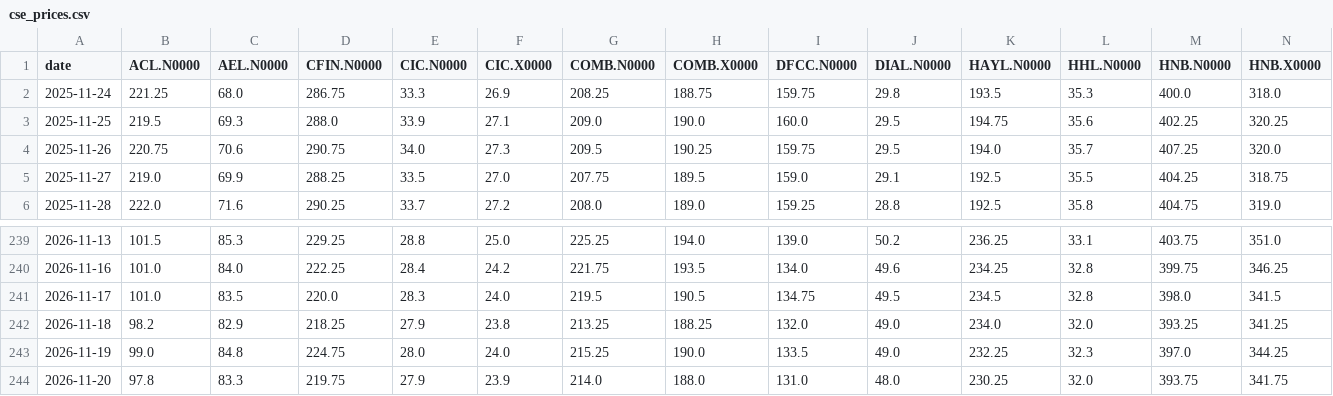
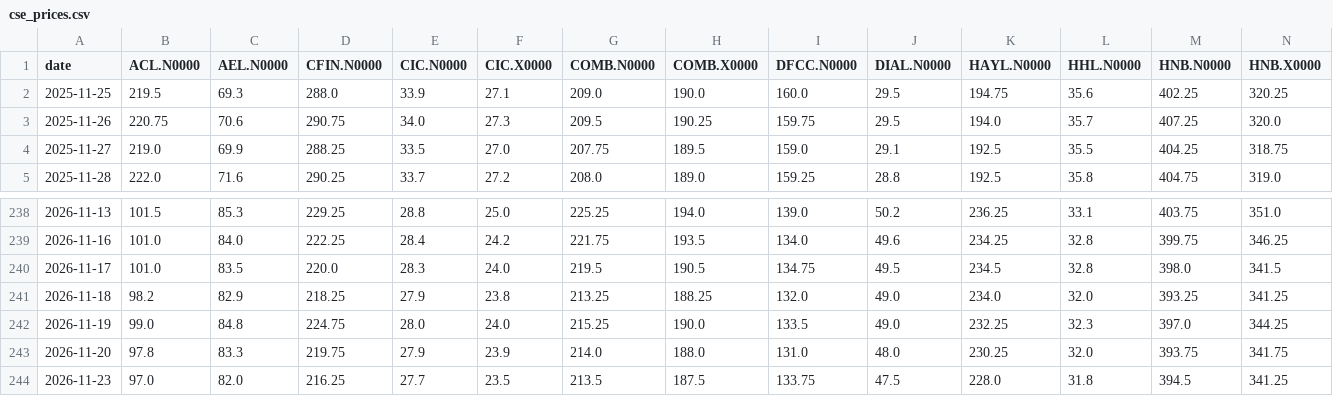
Before and after one commit to AmayaDevindi/ModelX, a CSV file: data/clean/cse_prices.csv, drawn as a sheet; only a part is shown, gaps mark what is left out; removed rows and columns are numbered as before the commit, all else as after; rows hold the shown columns only; the diff names each change by its address in the sheet, - before the commit and + after, or states it on an @@ line.

```diff
--- a/data/clean/cse_prices.csv
+++ b/data/clean/cse_prices.csv
-row 2: 2025-11-24 | 221.25 | 68.0 | 286.75 | 33.3 | 26.9 | 208.25 | 188.75 | 159.75 | 29.8 | 193.5 | 35.3 | 400.0 | 318.0
+row 244: 2026-11-23 | 97.0 | 82.0 | 216.25 | 27.7 | 23.5 | 213.5 | 187.5 | 133.75 | 47.5 | 228.0 | 31.8 | 394.5 | 341.25
```
Also changed, not shown: data/clean/company_health_clusters.csv, data/clean/news_chain_tags.csv, 39 other files.
